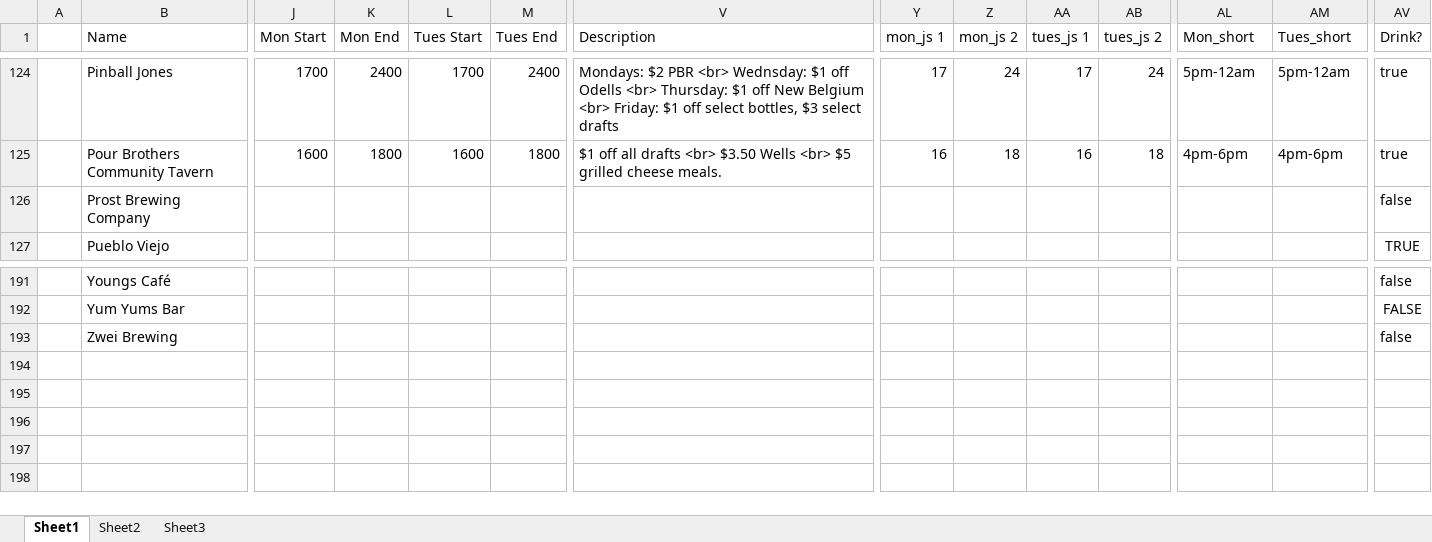
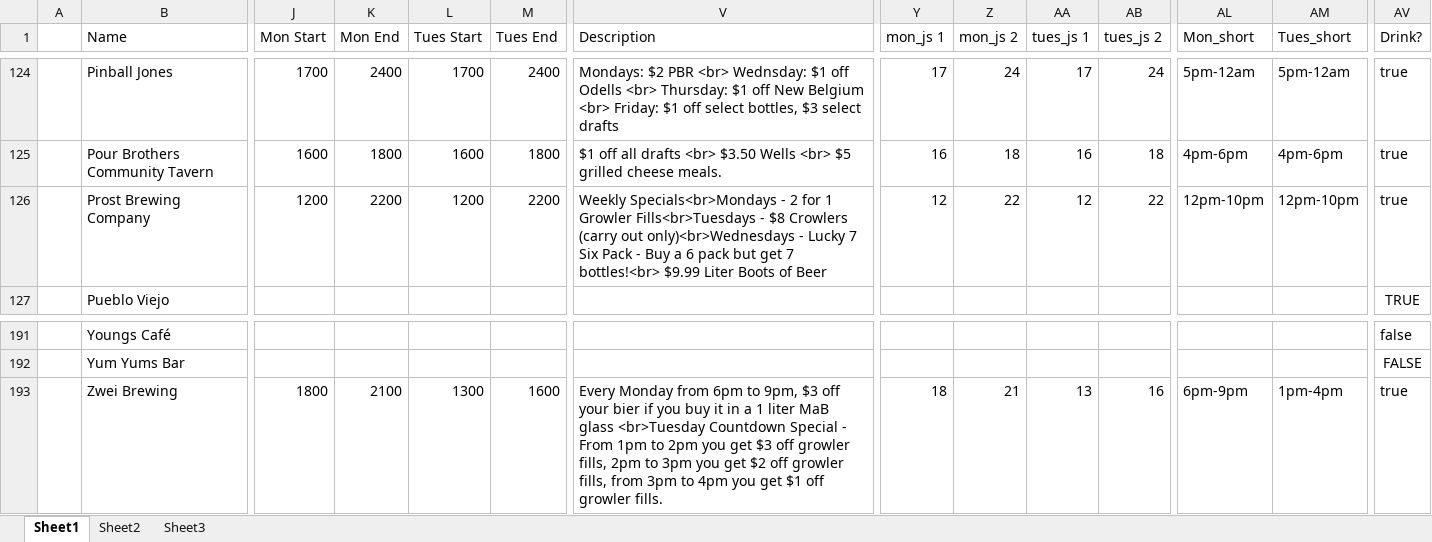
Before and after one commit to christian-lorange/HappyHour, an Excel workbook: database_working.xlsx, sheet Sheet1, drawn as a sheet; only a part is shown, gaps mark what is left out; values as stored, in another font and other column widths than the file's, no borders; the diff covers the shown part only; the diff names each change by its address in the sheet, - before the commit and + after, or states it on an @@ line.

```diff
--- a/database_working.xlsx (sheet Sheet1)
+++ b/database_working.xlsx (sheet Sheet1)
-J126 (Mon Start): (empty)
+J126 (Mon Start): 1200
-K126 (Mon End): (empty)
+K126 (Mon End): 2200
-L126 (Tues Start): (empty)
+L126 (Tues Start): 1200
-M126 (Tues End): (empty)
+M126 (Tues End): 2200
-V126 (Description): (empty)
+V126 (Description): Weekly Specials<br>Mondays - 2 for 1 Growler Fills<br>Tuesdays - $8 Crowlers (carry out only)<br>Wednesdays - Lucky 7 Six Pack - Buy a 6 pack but get 7 bottles!<br> $9.99 Liter Boots of Beer
-Y126 (mon_js 1): (empty)
+Y126 (mon_js 1): 12
-Z126 (mon_js 2): (empty)
+Z126 (mon_js 2): 22
-AA126 (tues_js 1): (empty)
+AA126 (tues_js 1): 12
-AB126 (tues_js 2): (empty)
+AB126 (tues_js 2): 22
-AL126 (Mon_short): (empty)
+AL126 (Mon_short): 12pm-10pm
-AM126 (Tues_short): (empty)
+AM126 (Tues_short): 12pm-10pm
-AV126 (Drink?): false
+AV126 (Drink?): true
-J193 (Mon Start): (empty)
+J193 (Mon Start): 1800
-K193 (Mon End): (empty)
+K193 (Mon End): 2100
-L193 (Tues Start): (empty)
+L193 (Tues Start): 1300
-M193 (Tues End): (empty)
+M193 (Tues End): 1600
-V193 (Description): (empty)
+V193 (Description): Every Monday from 6pm to 9pm, $3 off your bier if you buy it in a 1 liter MaB glass <br>Tuesday Countdown Special - From 1pm to 2pm you get $3 off growler fills, 2pm to 3pm you get $2 off growler fills, from 3pm to 4pm you get $1 off growler fills.
-Y193 (mon_js 1): (empty)
+Y193 (mon_js 1): 18
-Z193 (mon_js 2): (empty)
+Z193 (mon_js 2): 21
-AA193 (tues_js 1): (empty)
+AA193 (tues_js 1): 13
-AB193 (tues_js 2): (empty)
+AB193 (tues_js 2): 16
-AL193 (Mon_short): (empty)
+AL193 (Mon_short): 6pm-9pm
-AM193 (Tues_short): (empty)
+AM193 (Tues_short): 1pm-4pm
-AV193 (Drink?): false
+AV193 (Drink?): true
```
Also changed, not shown: 18 edited cells elsewhere in this sheet, 9 other files.
